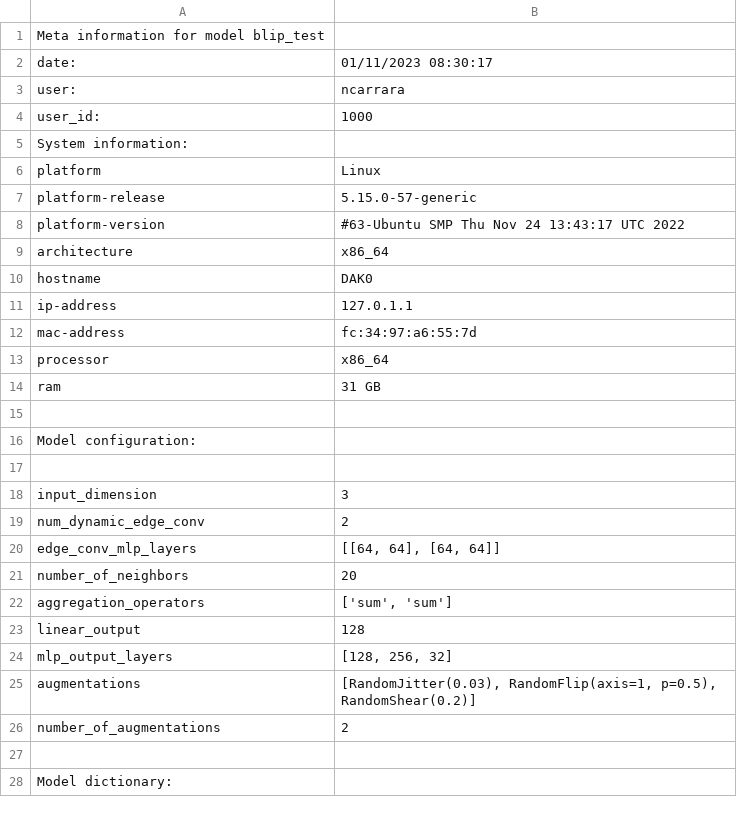
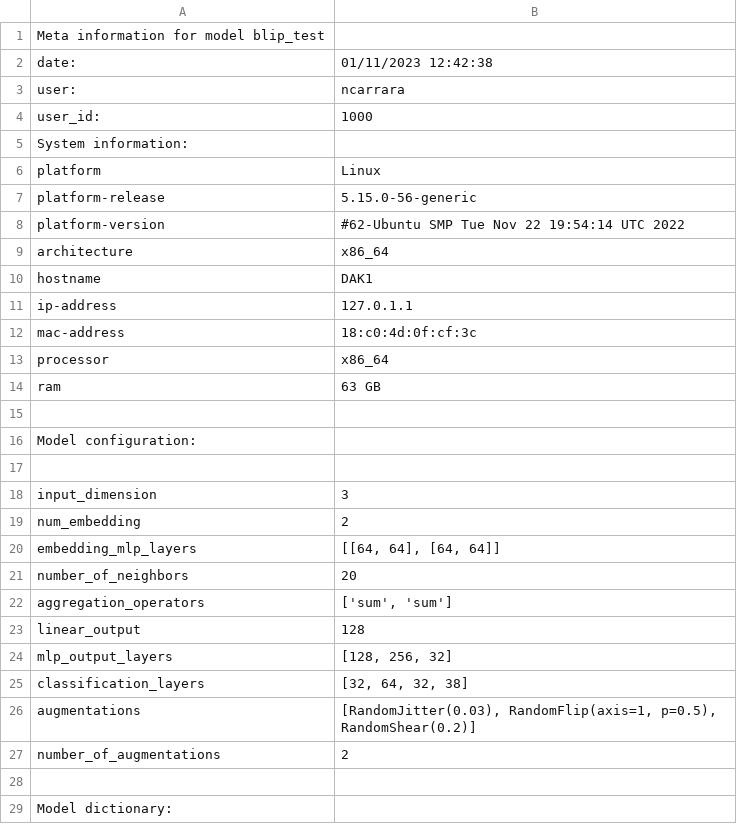
Before and after one commit to Neutron-Calibration-in-DUNE/Blip, a CSV file: examples/models/blip_test/blip_test_init_meta.csv, drawn as a sheet; only a part is shown; the diff covers the shown part only.

```diff
--- a/examples/models/blip_test/blip_test_init_meta.csv
+++ b/examples/models/blip_test/blip_test_init_meta.csv
@@ -1,3 +1,3 @@
 Meta information for model blip_test
-date:	01/11/2023 08:30:17
+date:	01/11/2023 12:42:38
 user:	ncarrara
@@ -6,10 +6,10 @@ System information:
 platform	Linux
-platform-release	5.15.0-57-generic
-platform-version	#63-Ubuntu SMP Thu Nov 24 13:43:17 UTC 2022
+platform-release	5.15.0-56-generic
+platform-version	#62-Ubuntu SMP Tue Nov 22 19:54:14 UTC 2022
 architecture	x86_64
-hostname	DAK0
+hostname	DAK1
 ip-address	127.0.1.1
-mac-address	fc:34:97:a6:55:7d
+mac-address	18:c0:4d:0f:cf:3c
 processor	x86_64
-ram	31 GB
+ram	63 GB
 
@@ -18,4 +18,4 @@ Model configuration:
 input_dimension	3
-num_dynamic_edge_conv	2
-edge_conv_mlp_layers	[[64, 64], [64, 64]]
+num_embedding	2
+embedding_mlp_layers	[[64, 64], [64, 64]]
 number_of_neighbors	20
@@ -24,2 +24,3 @@ linear_output	128
 mlp_output_layers	[128, 256, 32]
+classification_layers	[32, 64, 32, 38]
 augmentations	[RandomJitter(0.03), RandomFlip(axis=1, p=0.5), RandomShear(0.2)]
```
Also changed, not shown: 16 added rows and 24 edited cells elsewhere in this file, examples/models/blip_test/blip_test_trained_meta.csv, 37 other files.
